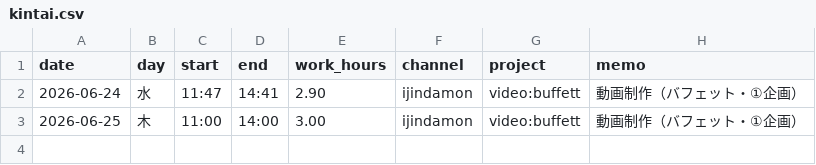
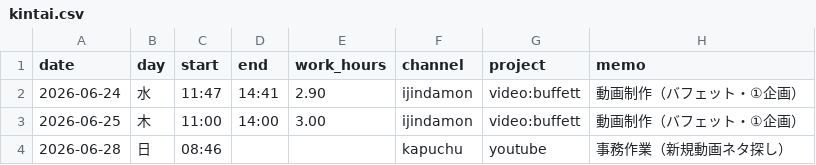
Before and after one commit to kusunokicraft-web/Kintai_Nonomi, a CSV file: data/kintai.csv, drawn as a sheet.

```diff
--- a/data/kintai.csv
+++ b/data/kintai.csv
@@ -3 +3,2 @@ date,day,start,end,work_hours,channel,project,memo
 2026-06-25,木,11:00,14:00,3.00,ijindamon,video:buffett,動画制作（バフェット・①企画）
+2026-06-28,日,08:46,,,kapuchu,youtube,事務作業（新規動画ネタ探し）
```
